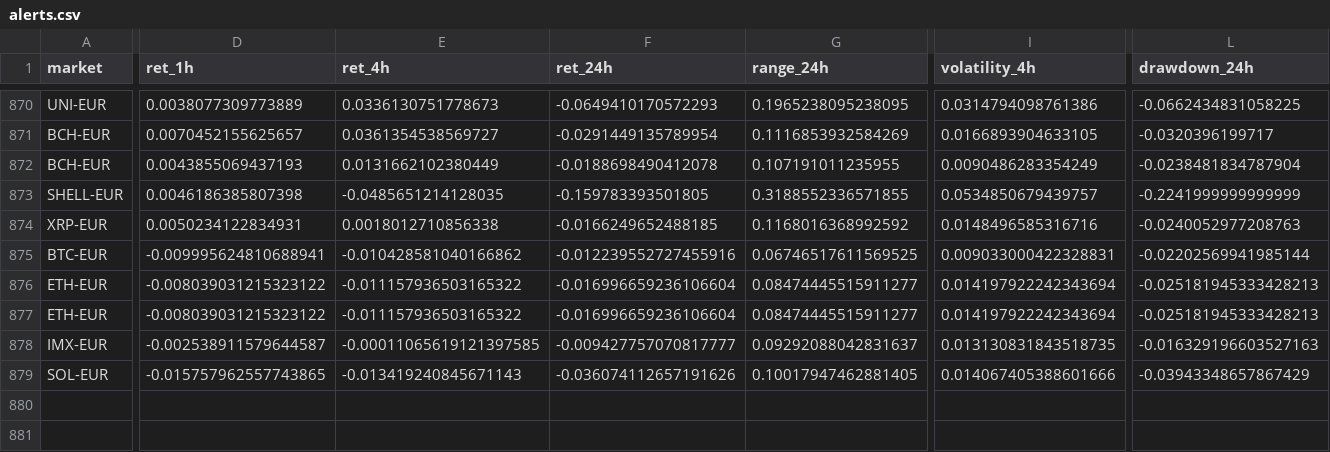
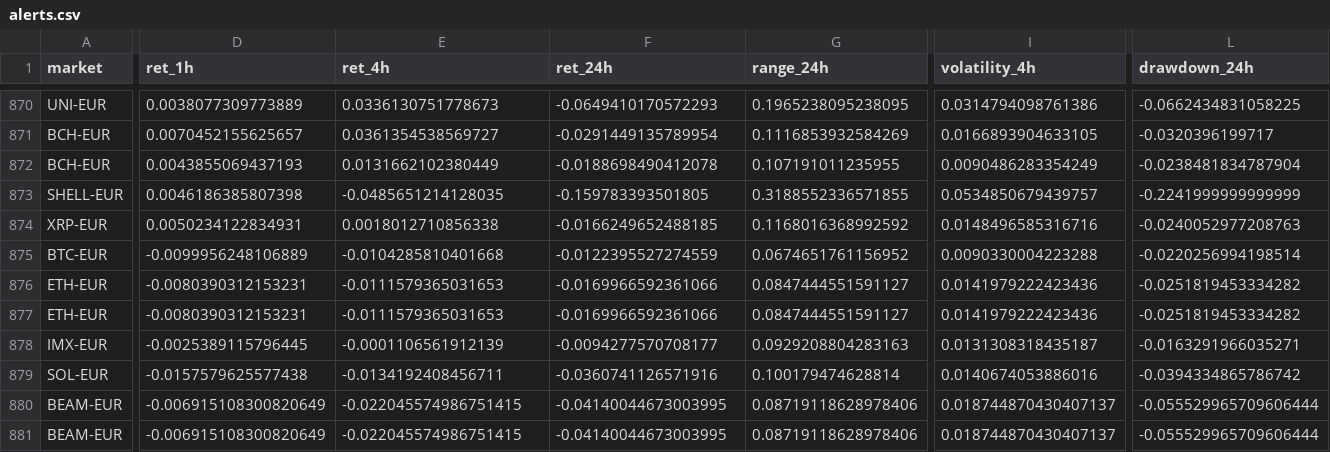
Before and after one commit to 4IN-LYS/bitvavo-radar, a CSV file: alerts.csv, drawn as a sheet; only a part is shown, gaps mark what is left out; rows hold the shown columns only; the diff covers the shown part only; the diff names each change by its address in the sheet, - before the commit and + after, or states it on an @@ line.

```diff
--- a/alerts.csv
+++ b/alerts.csv
-D875 (ret_1h): -0.009995624810688941
+D875 (ret_1h): -0.0099956248106889
-E875 (ret_4h): -0.010428581040166862
+E875 (ret_4h): -0.0104285810401668
-F875 (ret_24h): -0.012239552727455916
+F875 (ret_24h): -0.0122395527274559
-G875 (range_24h): 0.06746517611569525
+G875 (range_24h): 0.0674651761156952
-I875 (volatility_4h): 0.009033000422328831
+I875 (volatility_4h): 0.0090330004223288
-L875 (drawdown_24h): -0.02202569941985144
+L875 (drawdown_24h): -0.0220256994198514
-D876:D877 (ret_1h): -0.008039031215323122
+D876:D877 (ret_1h): -0.0080390312153231
-E876:E877 (ret_4h): -0.011157936503165322
+E876:E877 (ret_4h): -0.0111579365031653
-F876:F877 (ret_24h): -0.016996659236106604
+F876:F877 (ret_24h): -0.0169966592361066
-G876:G877 (range_24h): 0.08474445515911277
+G876:G877 (range_24h): 0.0847444551591127
-I876:I877 (volatility_4h): 0.014197922242343694
+I876:I877 (volatility_4h): 0.0141979222423436
-L876:L877 (drawdown_24h): -0.025181945333428213
+L876:L877 (drawdown_24h): -0.0251819453334282
-D878 (ret_1h): -0.002538911579644587
+D878 (ret_1h): -0.0025389115796445
-E878 (ret_4h): -0.00011065619121397585
+E878 (ret_4h): -0.0001106561912139
-F878 (ret_24h): -0.009427757070817777
+F878 (ret_24h): -0.0094277570708177
-G878 (range_24h): 0.09292088042831637
+G878 (range_24h): 0.0929208804283163
-I878 (volatility_4h): 0.013130831843518735
+I878 (volatility_4h): 0.0131308318435187
-L878 (drawdown_24h): -0.016329196603527163
+L878 (drawdown_24h): -0.0163291966035271
-D879 (ret_1h): -0.015757962557743865
+D879 (ret_1h): -0.0157579625577438
-E879 (ret_4h): -0.013419240845671143
+E879 (ret_4h): -0.0134192408456711
-F879 (ret_24h): -0.036074112657191626
+F879 (ret_24h): -0.0360741126571916
-G879 (range_24h): 0.10017947462881405
+G879 (range_24h): 0.100179474628814
-I879 (volatility_4h): 0.014067405388601666
+I879 (volatility_4h): 0.0140674053886016
-L879 (drawdown_24h): -0.03943348657867429
+L879 (drawdown_24h): -0.0394334865786742
+row 880: BEAM-EUR | -0.006915108300820649 | -0.022045574986751415 | -0.04140044673003995 | 0.08719118628978406 | 0.018744870430407137 | -0.055529965709606444
+row 881: BEAM-EUR | -0.006915108300820649 | -0.022045574986751415 | -0.04140044673003995 | 0.08719118628978406 | 0.018744870430407137 | -0.055529965709606444
```
Also changed, not shown: 3 added rows and 67 edited cells elsewhere in this file, 1 other file.
